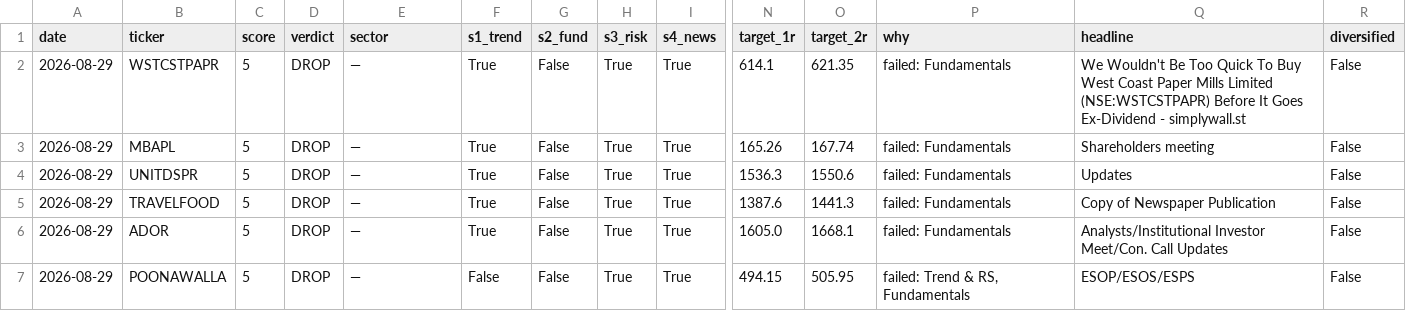
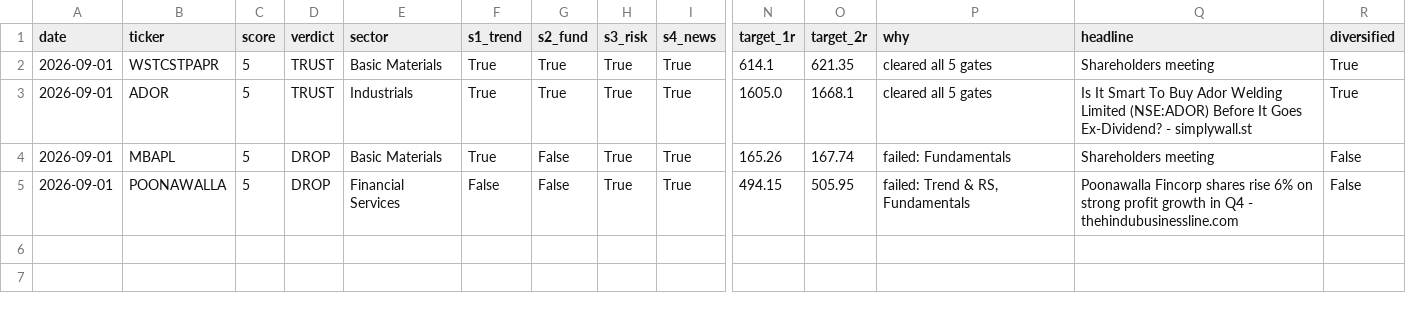
Before and after one commit to compukidsdgp-creator/stock-picker, a CSV file: data/trusted.csv, drawn as a sheet; only a part is shown, gaps mark what is left out; removed rows and columns are numbered as before the commit, all else as after; rows hold the shown columns only; the diff names each change by its address in the sheet, - before the commit and + after, or states it on an @@ line.

```diff
--- a/data/trusted.csv
+++ b/data/trusted.csv
-A2 (date): 2026-08-29
+A2 (date): 2026-09-01
-D2 (verdict): DROP
+D2 (verdict): TRUST
-E2 (sector): —
+E2 (sector): Basic Materials
-G2 (s2_fund): False
+G2 (s2_fund): True
-P2 (why): failed: Fundamentals
+P2 (why): cleared all 5 gates
-Q2 (headline): We Wouldn't Be Too Quick To Buy West Coast Paper Mills Limited (NSE:WSTCSTPAPR) Before It Goes Ex-Dividend - simplywall.st
+Q2 (headline): Shareholders meeting
-R2 (diversified): False
+R2 (diversified): True
+row 3: 2026-09-01 | ADOR | 5 | TRUST | Industrials | True | True | True | True | 1605.0 | 1668.1 | cleared all 5 gates | Is It Smart To Buy Ador Welding Limited (NSE:ADOR) Before It Goes Ex-Dividend? - simplywall.st | True
-A4 (date): 2026-08-29
+A4 (date): 2026-09-01
-E4 (sector): —
+E4 (sector): Basic Materials
-row 4: 2026-08-29 | UNITDSPR | 5 | DROP | — | True | False | True | True | 1536.3 | 1550.6 | failed: Fundamentals | Updates | False
-row 5: 2026-08-29 | TRAVELFOOD | 5 | DROP | — | True | False | True | True | 1387.6 | 1441.3 | failed: Fundamentals | Copy of Newspaper Publication | False
-row 6: 2026-08-29 | ADOR | 5 | DROP | — | True | False | True | True | 1605.0 | 1668.1 | failed: Fundamentals | Analysts/Institutional Investor Meet/Con. Call Updates | False
-A5 (date): 2026-08-29
+A5 (date): 2026-09-01
-E5 (sector): —
+E5 (sector): Financial Services
-Q5 (headline): ESOP/ESOS/ESPS
+Q5 (headline): Poonawalla Fincorp shares rise 6% on strong profit growth in Q4 - thehindubusinessline.com
```
Also changed, not shown: 1 other file.
